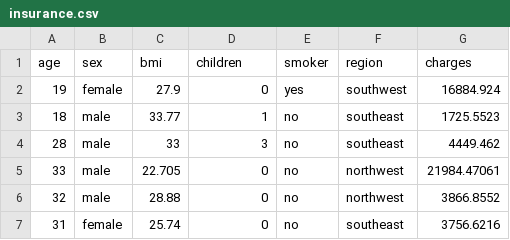
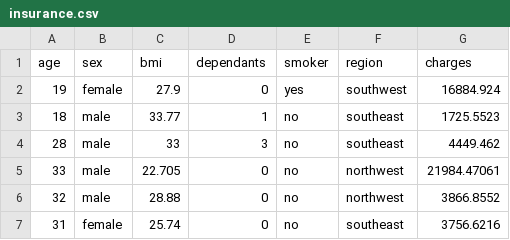
Before and after one commit to VanLan0/MIS710, a CSV file: insurance.csv, drawn as a sheet; only a part is shown.

Commit message:
Add files via upload

```diff
--- a/insurance.csv
+++ b/insurance.csv
@@ -1,2 +1,2 @@
-age,sex,bmi,children,smoker,region,charges
+age,sex,bmi,dependants,smoker,region,charges
 19,female,27.9,0,yes,southwest,16884.924
```
